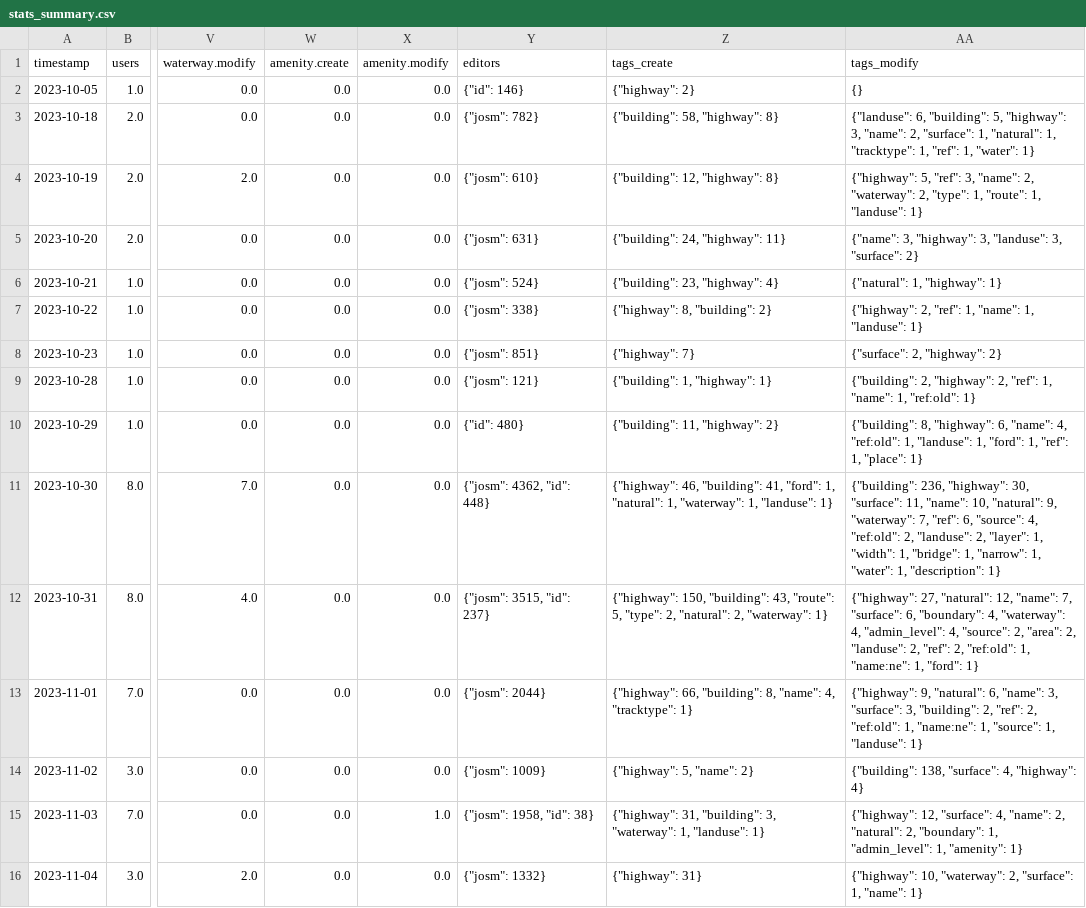
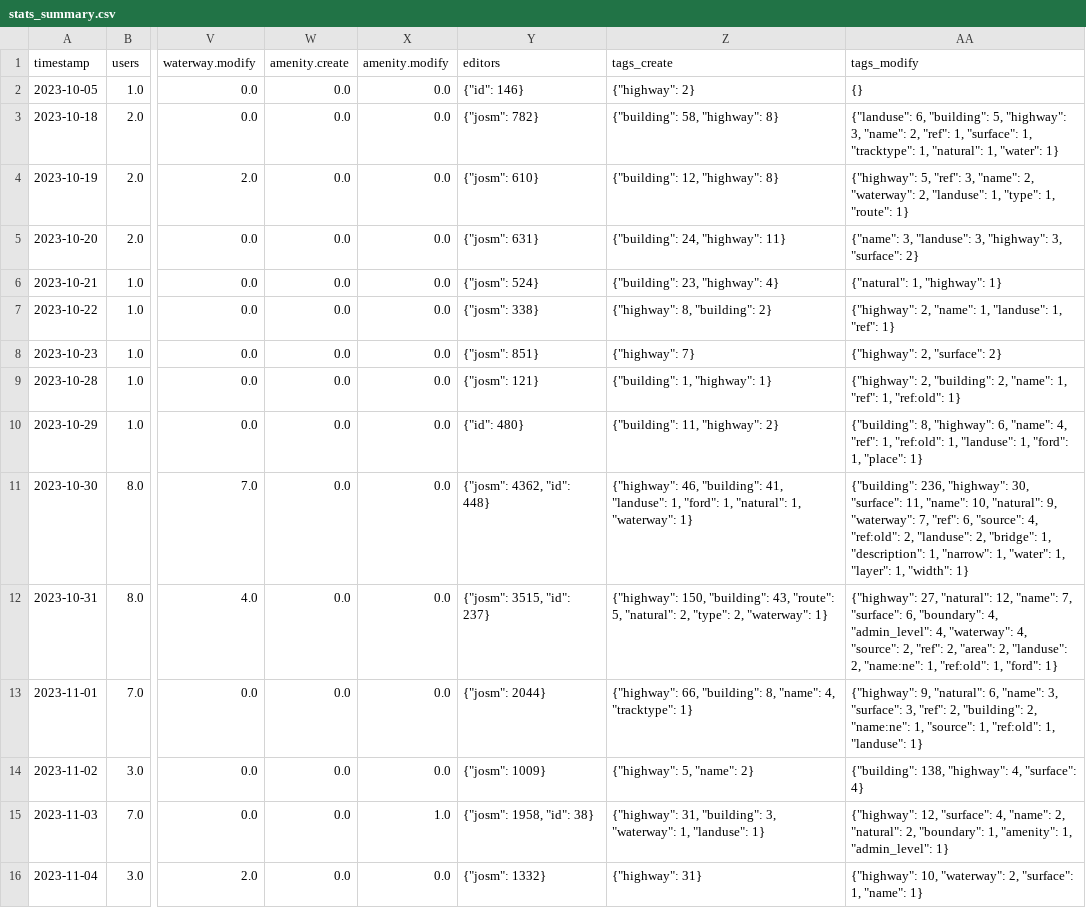
Before and after one commit to kshitij-raj-sharma/OSMSG-stats, a CSV file: stats/SNRMPNepal/Every2days/stats_summary.csv, drawn as a sheet; only a part is shown, gaps mark what is left out; the diff covers the shown part only; the diff names each change by its address in the sheet, - before the commit and + after, or states it on an @@ line.

```diff
--- a/stats/SNRMPNepal/Every2days/stats_summary.csv
+++ b/stats/SNRMPNepal/Every2days/stats_summary.csv
-AA3 (tags_modify): …"name": 2, "surface": 1, "natural": 1, "tracktype": 1, "ref": 1, "water":…
+AA3 (tags_modify): …"name": 2, "ref": 1, "surface": 1, "tracktype": 1, "natural": 1, "water":…
-AA4 (tags_modify): …"waterway": 2, "type": 1, "route": 1, "landuse": 1}
+AA4 (tags_modify): …"waterway": 2, "landuse": 1, "type": 1, "route": 1}
-AA5 (tags_modify): {"name": 3, "highway": 3, "landuse": 3, "surface":…
+AA5 (tags_modify): {"name": 3, "landuse": 3, "highway": 3, "surface":…
-AA7 (tags_modify): {"highway": 2, "ref": 1, "name": 1, "landuse": 1}
+AA7 (tags_modify): {"highway": 2, "name": 1, "landuse": 1, "ref": 1}
-AA8 (tags_modify): {"surface": 2, "highway": 2}
+AA8 (tags_modify): {"highway": 2, "surface": 2}
-AA9 (tags_modify): {"building": 2, "highway": 2, "ref": 1, "name": 1, "ref:old":…
+AA9 (tags_modify): {"highway": 2, "building": 2, "name": 1, "ref": 1, "ref:old":…
-AA10 (tags_modify): …"name": 4, "ref:old": 1, "landuse": 1, "ford": 1, "ref": 1, "place":…
+AA10 (tags_modify): …"name": 4, "ref": 1, "ref:old": 1, "landuse": 1, "ford": 1, "place":…
-Z11 (tags_create): …"building": 41, "ford": 1, "natural": 1, "waterway": 1, "landuse": 1}
+Z11 (tags_create): …"building": 41, "landuse": 1, "ford": 1, "natural": 1, "waterway": 1}
-AA11 (tags_modify): …"landuse": 2, "layer": 1, "width": 1, "bridge": 1, "narrow": 1, "water": 1, "description": 1}
+AA11 (tags_modify): …"landuse": 2, "bridge": 1, "description": 1, "narrow": 1, "water": 1, "layer": 1, "width": 1}
-Z12 (tags_create): …"route": 5, "type": 2, "natural": 2, "waterway":…
+Z12 (tags_create): …"route": 5, "natural": 2, "type": 2, "waterway":…
-AA12 (tags_modify): …"boundary": 4, "waterway": 4, "admin_level": 4, "source": 2, "area": 2, "landuse": 2, "ref": 2, "ref:old": 1, "name:ne": 1, "ford":…
+AA12 (tags_modify): …"boundary": 4, "admin_level": 4, "waterway": 4, "source": 2, "ref": 2, "area": 2, "landuse": 2, "name:ne": 1, "ref:old": 1, "ford":…
-AA13 (tags_modify): …"surface": 3, "building": 2, "ref": 2, "ref:old": 1, "name:ne": 1, "source": 1, "landuse":…
+AA13 (tags_modify): …"surface": 3, "ref": 2, "building": 2, "name:ne": 1, "source": 1, "ref:old": 1, "landuse":…
-AA14 (tags_modify): {"building": 138, "surface": 4, "highway": 4}
+AA14 (tags_modify): {"building": 138, "highway": 4, "surface": 4}
-AA15 (tags_modify): …"boundary": 1, "admin_level": 1, "amenity": 1}
+AA15 (tags_modify): …"boundary": 1, "amenity": 1, "admin_level": 1}
```
Also changed, not shown: 1 added row and 67 edited cells elsewhere in this file, stats/SNRMPNepal/Every2days/stats.csv, 7 other files.
